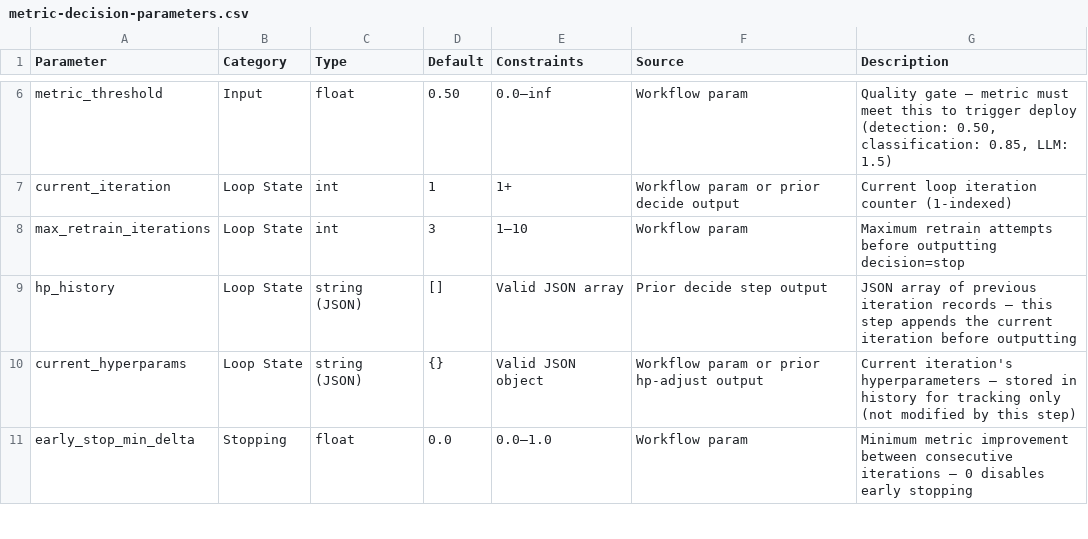
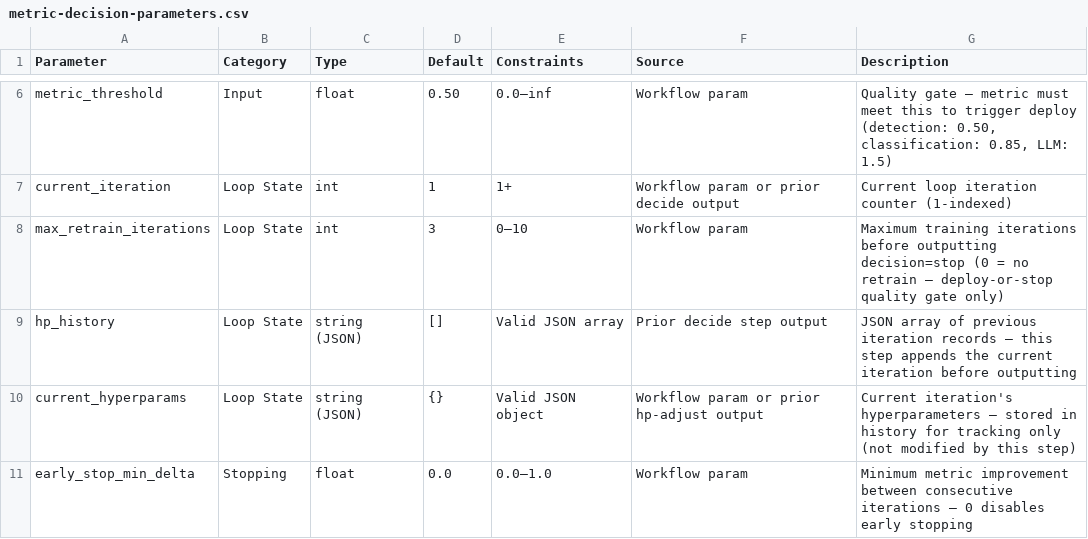
Before and after one commit to Clarifai/pipeline-examples, a CSV file: retune-pipeline-design/metric-decision-parameters.csv, drawn as a sheet; only a part is shown, gaps mark what is left out.

Commit message:
Fix metric-decision and hp-adjust steps across all 3 autoloops
- metric-decision: fail closed when metric key is missing (prevents false
  deploy on minimize metrics that defaulted to 0.0)
- metric-decision: validate task_type with clear ValueError instead of KeyError
- hp-adjust: add overfit_changes field to strategy_metadata for debugging
- docs: update max_retrain_iterations constraint from 1-10 to 0-10 (0 = no
  retrain quality gate)

```diff
--- a/retune-pipeline-design/metric-decision-parameters.csv
+++ b/retune-pipeline-design/metric-decision-parameters.csv
@@ -7,3 +7,3 @@ metric_threshold,Input,float,0.50,0.0–inf,Workflow param,"Quality gate — met
 current_iteration,Loop State,int,1,1+,Workflow param or prior decide output,Current loop iteration counter (1-indexed)
-max_retrain_iterations,Loop State,int,3,1–10,Workflow param,Maximum retrain attempts before outputting decision=stop
+max_retrain_iterations,Loop State,int,3,0–10,Workflow param,Maximum training iterations before outputting decision=stop (0 = no retrain — deploy-or-stop quality gate only)
 hp_history,Loop State,string (JSON),[],Valid JSON array,Prior decide step output,JSON array of previous iteration records — this step appends the current iteration before outputting
```
Also changed, not shown: 8 other files.
